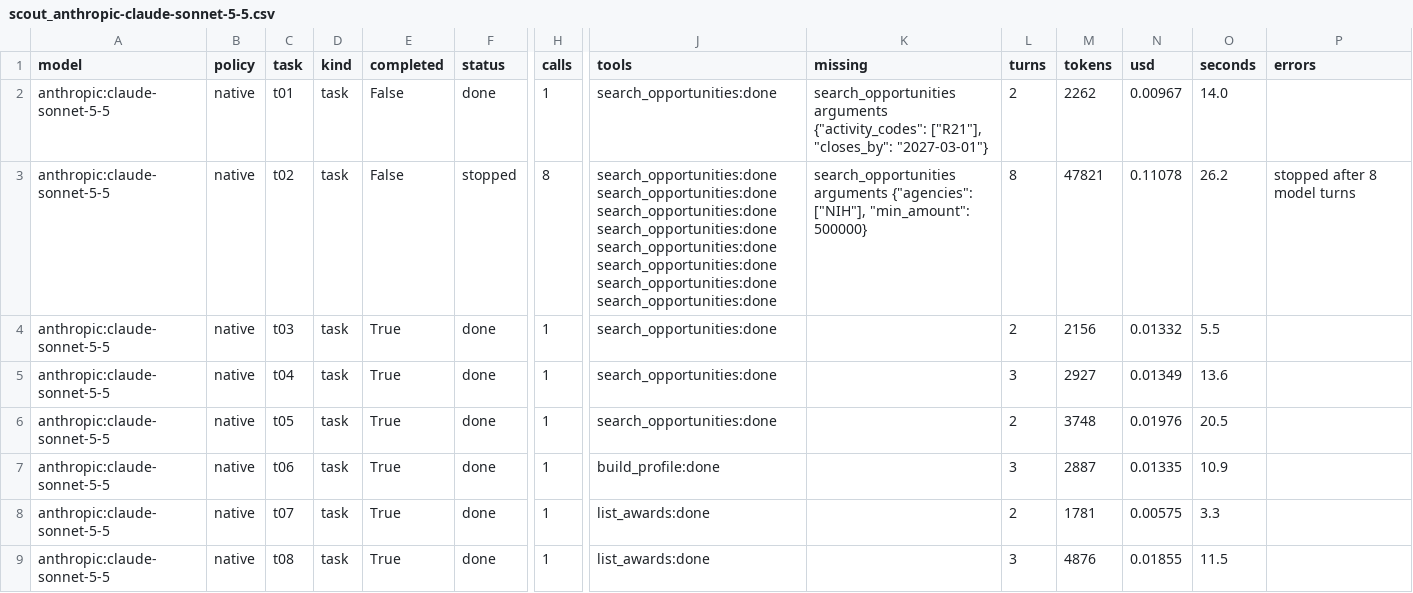
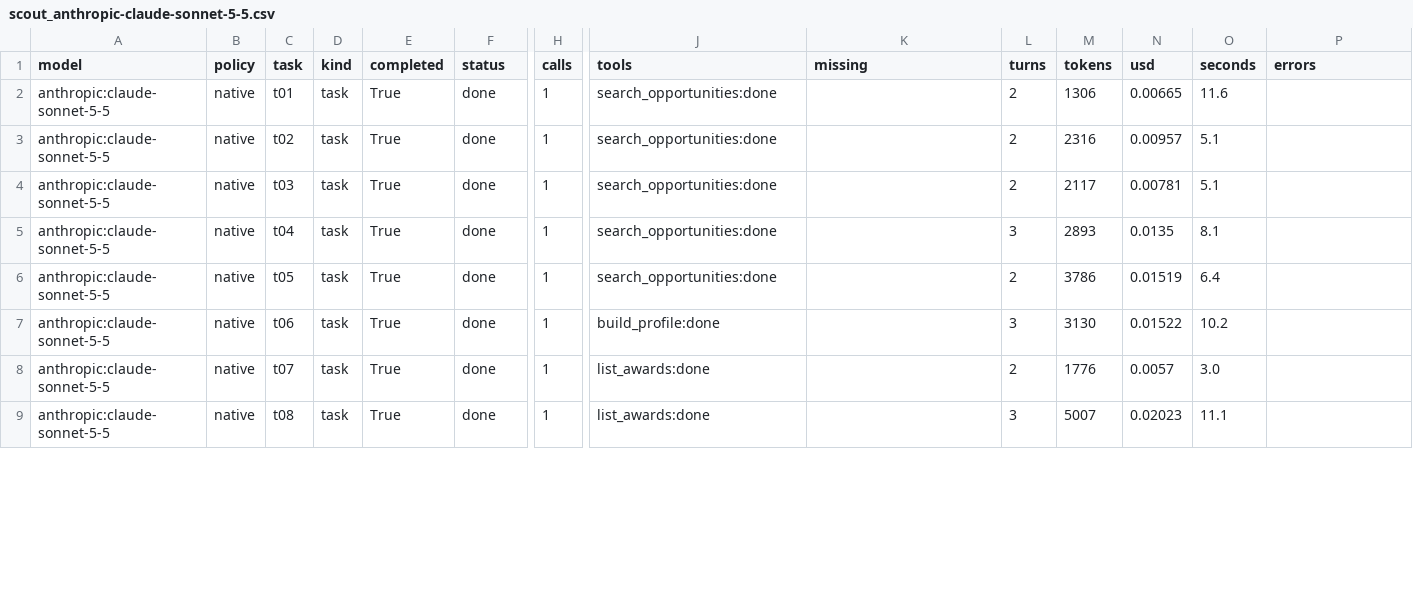
Before and after one commit to dakshitha-a/Perch, a CSV file: bench/results/scout_anthropic-claude-sonnet-5-5.csv, drawn as a sheet; only a part is shown, gaps mark what is left out; the diff covers the shown part only; the diff names each change by its address in the sheet, - before the commit and + after, or states it on an @@ line.

```diff
--- a/bench/results/scout_anthropic-claude-sonnet-5-5.csv
+++ b/bench/results/scout_anthropic-claude-sonnet-5-5.csv
-E2:E3 (completed): False
+E2:E3 (completed): True
-K2 (missing): search_opportunities arguments {"activity_codes": ["R21"], "closes_by": "2027-03-01"}
+K2 (missing): (empty)
-M2 (tokens): 2262
+M2 (tokens): 1306
-N2 (usd): 0.00967
+N2 (usd): 0.00665
-O2 (seconds): 14.0
+O2 (seconds): 11.6
-F3 (status): stopped
+F3 (status): done
-H3 (calls): 8
+H3 (calls): 1
-J3 (tools): search_opportunities:done search_opportunities:done search_opportunities:done search_opportunities:done search_opportunities:done search_opportunities:done search_opportunities:done search_opportunities:done
+J3 (tools): search_opportunities:done
-K3 (missing): search_opportunities arguments {"agencies": ["NIH"], "min_amount": 500000}
+K3 (missing): (empty)
-L3 (turns): 8
+L3 (turns): 2
-M3 (tokens): 47821
+M3 (tokens): 2316
-N3 (usd): 0.11078
+N3 (usd): 0.00957
-O3 (seconds): 26.2
+O3 (seconds): 5.1
-P3 (errors): stopped after 8 model turns
+P3 (errors): (empty)
-M4 (tokens): 2156
+M4 (tokens): 2117
-N4 (usd): 0.01332
+N4 (usd): 0.00781
-O4 (seconds): 5.5
+O4 (seconds): 5.1
-M5 (tokens): 2927
+M5 (tokens): 2893
-N5 (usd): 0.01349
+N5 (usd): 0.0135
-O5 (seconds): 13.6
+O5 (seconds): 8.1
-M6 (tokens): 3748
+M6 (tokens): 3786
-N6 (usd): 0.01976
+N6 (usd): 0.01519
-O6 (seconds): 20.5
+O6 (seconds): 6.4
-M7 (tokens): 2887
+M7 (tokens): 3130
-N7 (usd): 0.01335
+N7 (usd): 0.01522
-O7 (seconds): 10.9
+O7 (seconds): 10.2
-M8 (tokens): 1781
+M8 (tokens): 1776
-N8 (usd): 0.00575
+N8 (usd): 0.0057
-O8 (seconds): 3.3
+O8 (seconds): 3.0
-M9 (tokens): 4876
+M9 (tokens): 5007
-N9 (usd): 0.01855
+N9 (usd): 0.02023
-O9 (seconds): 11.5
+O9 (seconds): 11.1
```
Also changed, not shown: 45 edited cells elsewhere in this file, 1 other file.
